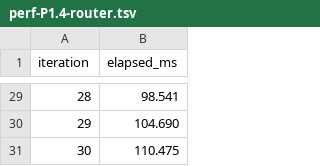
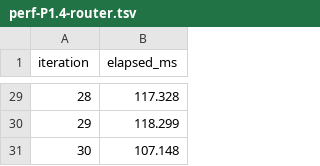
Before and after one commit to Sheldon-92/TAD, a TSV file: .tad/evidence/completions/phase1-state-consistency/perf-P1.4-router.tsv, drawn as a sheet; only a part is shown, gaps mark what is left out; the diff covers the shown part only.

```diff
--- a/.tad/evidence/completions/phase1-state-consistency/perf-P1.4-router.tsv
+++ b/.tad/evidence/completions/phase1-state-consistency/perf-P1.4-router.tsv
@@ -29,3 +29,3 @@ iteration	elapsed_ms
-28	98.541
-29	104.690
-30	110.475
+28	117.328
+29	118.299
+30	107.148
```
Also changed, not shown: 27 edited cells elsewhere in this file, 13 other files.
